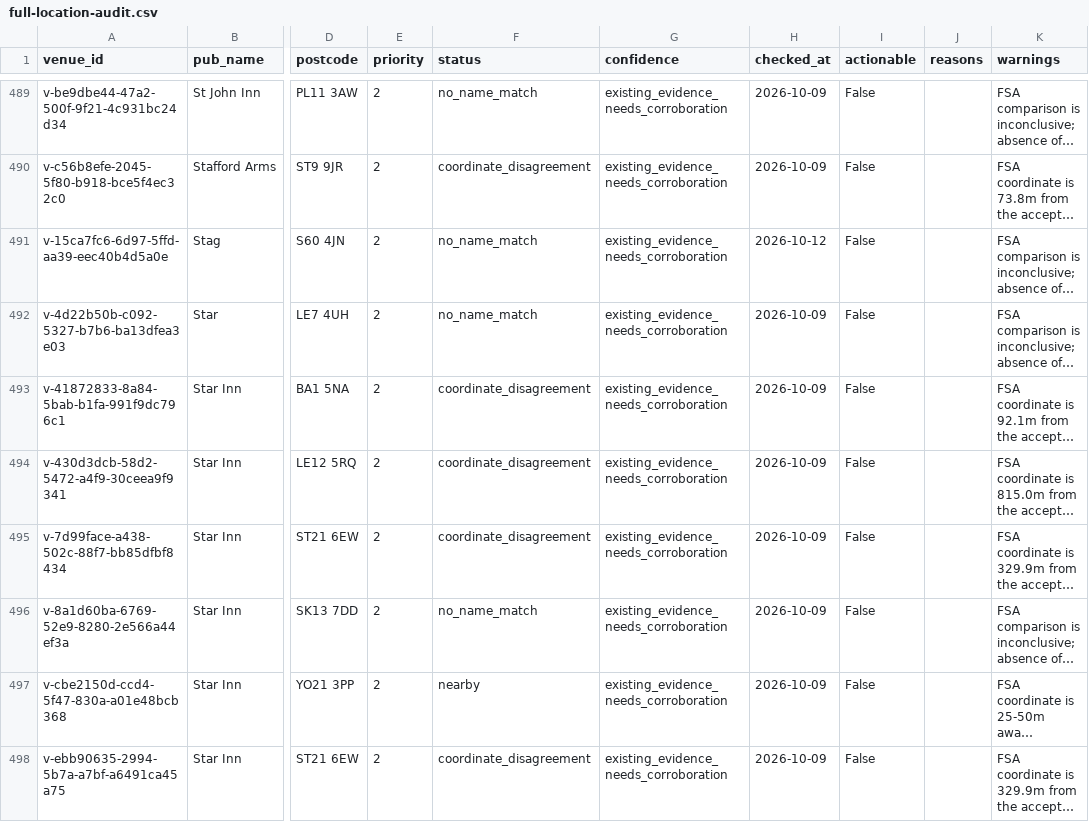
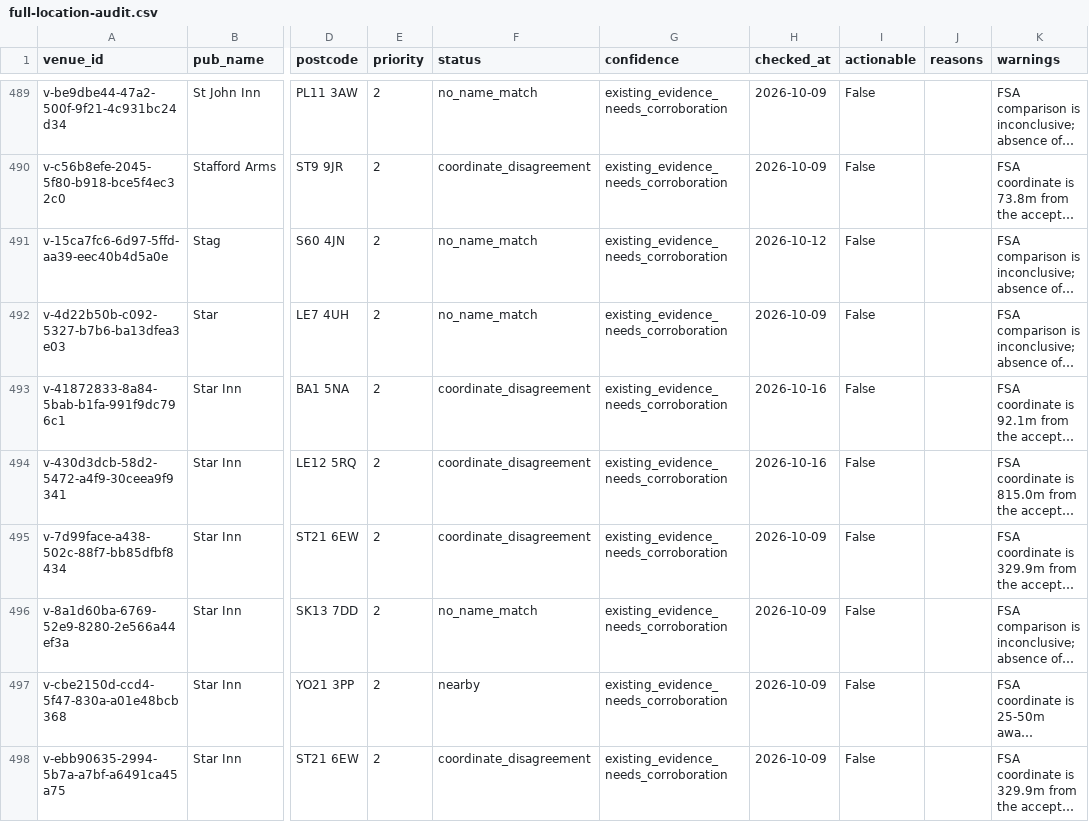
Before and after one commit to bristolbagpiper/BassBeerMap, a CSV file: audit/full-location-audit.csv, drawn as a sheet; only a part is shown, gaps mark what is left out; long unchanged cells end in …; the diff covers the shown part only; the diff names each change by its address in the sheet, - before the commit and + after, or states it on an @@ line.

```diff
--- a/audit/full-location-audit.csv
+++ b/audit/full-location-audit.csv
-H493:H494 (checked_at): 2026-10-09
+H493:H494 (checked_at): 2026-10-16
```
Also changed, not shown: 45 edited cells elsewhere in this file, 5 other files.
